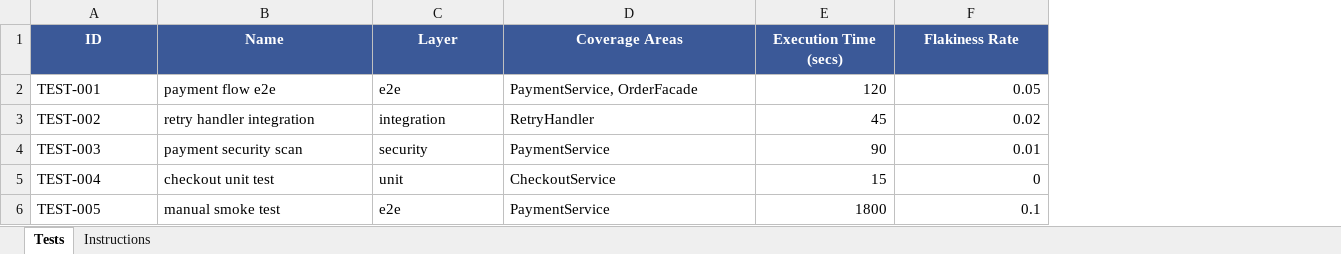
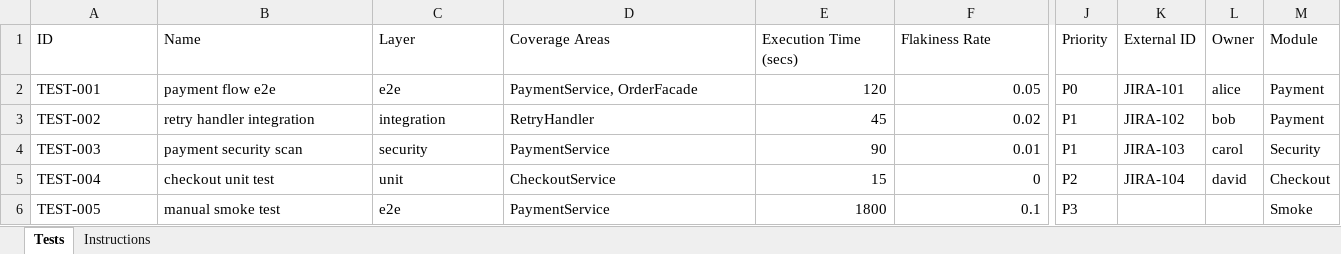
Before and after one commit to sandeep-singh-79/SuiteCompass, an Excel workbook: templates/test_suite_template.xlsx, sheet Tests, drawn as a sheet; only a part is shown, gaps mark what is left out; values as stored, in another font and other column widths than the file's, no borders; the diff covers the shown part only; the diff names each change by its address in the sheet, - before the commit and + after, or states it on an @@ line.

Commit message:
feat: add Priority, External ID, Owner, Module passthrough columns
- Add 4 optional passthrough columns to _CANONICAL_MAP and _ALIASES
- _parse_row extracts all 4 as strings (None if absent/empty)
- Fuzzy aliases: component/suite/section -> module; jira/testrailid -> external_id
- Template rebuilt with 13 columns and updated Instructions sheet
- 7 new tests in TestPassthroughColumns (224 total, all green)

```diff
--- a/templates/test_suite_template.xlsx (sheet Tests)
+++ b/templates/test_suite_template.xlsx (sheet Tests)
+column J (Priority), rows 2-6: P0 | P1 | P1 | P2 | P3
+column K (External ID), rows 2-5: JIRA-101 | JIRA-102 | JIRA-103 | JIRA-104
+column L (Owner), rows 2-5: alice | bob | carol | david
+column M (Module), rows 2-6: Payment | Payment | Security | Checkout | Smoke
@@ A1:F1 fill: #3B5998 → none, bold: on → off, text colour: #FFFFFF → black, alignment: center → left @@
```
Also changed, not shown: cell formats elsewhere in this sheet, sheet Instructions, 2 other files.
